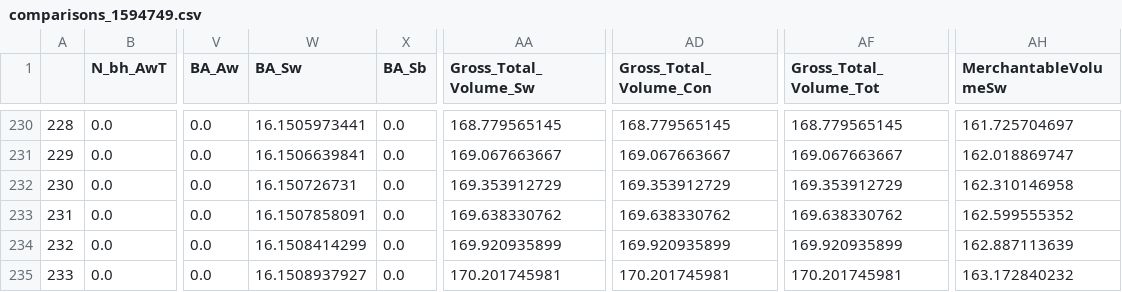
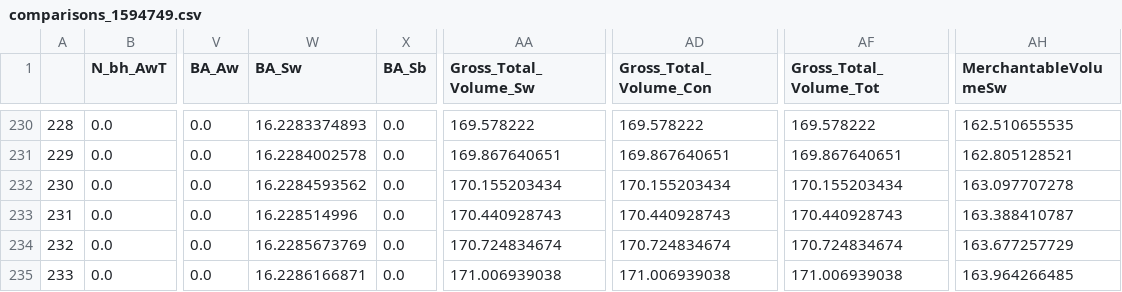
Before and after one commit to tesera/pygypsy, a CSV file: data/output/comparisons_1594749.csv, drawn as a sheet; only a part is shown, gaps mark what is left out; the diff covers the shown part only; the diff names each change by its address in the sheet, - before the commit and + after, or states it on an @@ line.

```diff
--- a/data/output/comparisons_1594749.csv
+++ b/data/output/comparisons_1594749.csv
-W230 (BA_Sw): 16.1505973441
+W230 (BA_Sw): 16.2283374893
-AA230 (Gross_Total_Volume_Sw): 168.779565145
+AA230 (Gross_Total_Volume_Sw): 169.578222
-AD230 (Gross_Total_Volume_Con): 168.779565145
+AD230 (Gross_Total_Volume_Con): 169.578222
-AF230 (Gross_Total_Volume_Tot): 168.779565145
+AF230 (Gross_Total_Volume_Tot): 169.578222
-AH230 (MerchantableVolumeSw): 161.725704697
+AH230 (MerchantableVolumeSw): 162.510655535
-W231 (BA_Sw): 16.1506639841
+W231 (BA_Sw): 16.2284002578
-AA231 (Gross_Total_Volume_Sw): 169.067663667
+AA231 (Gross_Total_Volume_Sw): 169.867640651
-AD231 (Gross_Total_Volume_Con): 169.067663667
+AD231 (Gross_Total_Volume_Con): 169.867640651
-AF231 (Gross_Total_Volume_Tot): 169.067663667
+AF231 (Gross_Total_Volume_Tot): 169.867640651
-AH231 (MerchantableVolumeSw): 162.018869747
+AH231 (MerchantableVolumeSw): 162.805128521
-W232 (BA_Sw): 16.150726731
+W232 (BA_Sw): 16.2284593562
-AA232 (Gross_Total_Volume_Sw): 169.353912729
+AA232 (Gross_Total_Volume_Sw): 170.155203434
-AD232 (Gross_Total_Volume_Con): 169.353912729
+AD232 (Gross_Total_Volume_Con): 170.155203434
-AF232 (Gross_Total_Volume_Tot): 169.353912729
+AF232 (Gross_Total_Volume_Tot): 170.155203434
-AH232 (MerchantableVolumeSw): 162.310146958
+AH232 (MerchantableVolumeSw): 163.097707278
-W233 (BA_Sw): 16.1507858091
+W233 (BA_Sw): 16.228514996
-AA233 (Gross_Total_Volume_Sw): 169.638330762
+AA233 (Gross_Total_Volume_Sw): 170.440928743
-AD233 (Gross_Total_Volume_Con): 169.638330762
+AD233 (Gross_Total_Volume_Con): 170.440928743
-AF233 (Gross_Total_Volume_Tot): 169.638330762
+AF233 (Gross_Total_Volume_Tot): 170.440928743
-AH233 (MerchantableVolumeSw): 162.599555352
+AH233 (MerchantableVolumeSw): 163.388410787
-W234 (BA_Sw): 16.1508414299
+W234 (BA_Sw): 16.2285673769
-AA234 (Gross_Total_Volume_Sw): 169.920935899
+AA234 (Gross_Total_Volume_Sw): 170.724834674
-AD234 (Gross_Total_Volume_Con): 169.920935899
+AD234 (Gross_Total_Volume_Con): 170.724834674
-AF234 (Gross_Total_Volume_Tot): 169.920935899
+AF234 (Gross_Total_Volume_Tot): 170.724834674
-AH234 (MerchantableVolumeSw): 162.887113639
+AH234 (MerchantableVolumeSw): 163.677257729
-W235 (BA_Sw): 16.1508937927
+W235 (BA_Sw): 16.2286166871
-AA235 (Gross_Total_Volume_Sw): 170.201745981
+AA235 (Gross_Total_Volume_Sw): 171.006939038
-AD235 (Gross_Total_Volume_Con): 170.201745981
+AD235 (Gross_Total_Volume_Con): 171.006939038
-AF235 (Gross_Total_Volume_Tot): 170.201745981
+AF235 (Gross_Total_Volume_Tot): 171.006939038
-AH235 (MerchantableVolumeSw): 163.172840232
+AH235 (MerchantableVolumeSw): 163.964266485
```
Also changed, not shown: 106 edited cells elsewhere in this file, data/output/comparisons_1049300.csv, data/output/comparisons_1168775.csv, 3 other files.
